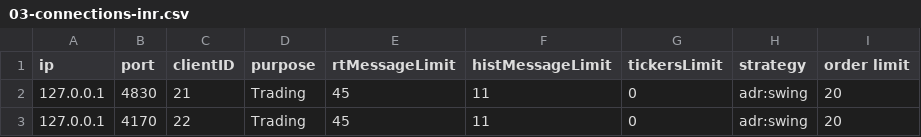
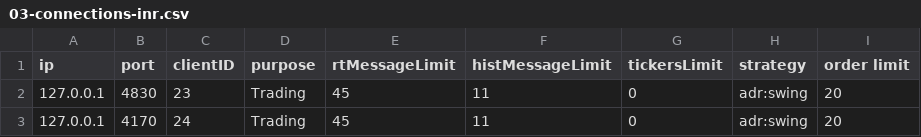
Before and after one commit to pankaj3009/strategies, a CSV file: 03-connections-inr.csv, drawn as a sheet; only a part is shown; the diff names each change by its address in the sheet, - before the commit and + after, or states it on an @@ line.

```diff
--- a/03-connections-inr.csv
+++ b/03-connections-inr.csv
-C2 (clientID): 21
+C2 (clientID): 23
-C3 (clientID): 22
+C3 (clientID): 24
```
Also changed, not shown: 1 other file.
